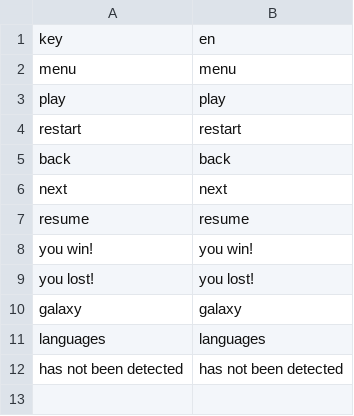
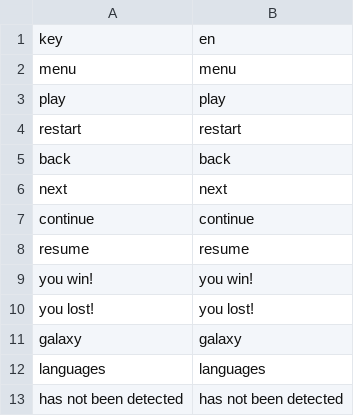
Before and after one commit to LeshaTola/OpenMyGame-Arcanoid, a CSV file: Assets/App/Media/Localization/en_Localization.csv, drawn as a sheet; the diff names each change by its address in the sheet, - before the commit and + after, or states it on an @@ line.

```diff
--- a/Assets/App/Media/Localization/en_Localization.csv
+++ b/Assets/App/Media/Localization/en_Localization.csv
+row 7: continue | continue
```
Also changed, not shown: Assets/App/Media/Localization/ru_Localization.csv, 20 other files.
